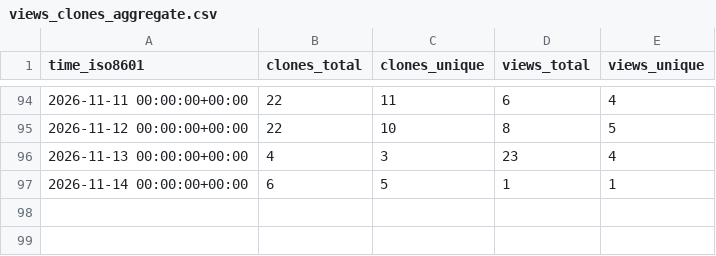
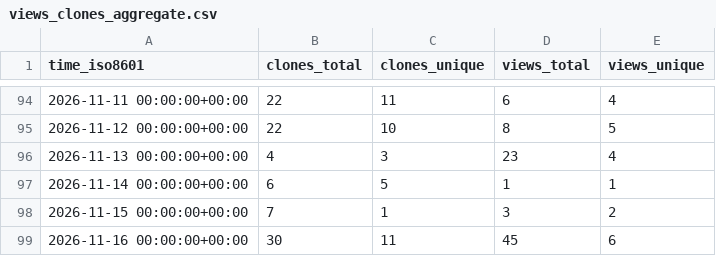
Before and after one commit to roostorg/stats, a CSV file: roostorg/community/ghrs-data/views_clones_aggregate.csv, drawn as a sheet; only a part is shown, gaps mark what is left out; the diff names each change by its address in the sheet, - before the commit and + after, or states it on an @@ line.

```diff
--- a/roostorg/community/ghrs-data/views_clones_aggregate.csv
+++ b/roostorg/community/ghrs-data/views_clones_aggregate.csv
+row 98: 2026-11-15 00:00:00+00:00 | 7 | 1 | 3 | 2
+row 99: 2026-11-16 00:00:00+00:00 | 30 | 11 | 45 | 6
```
Also changed, not shown: 1 other file.
